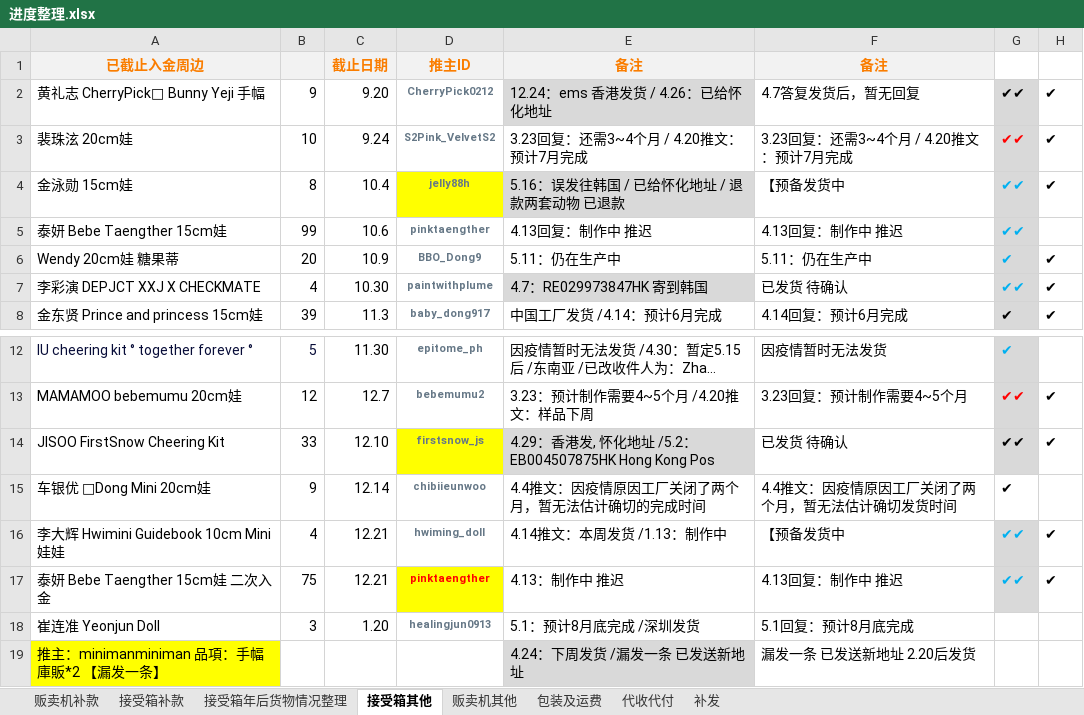
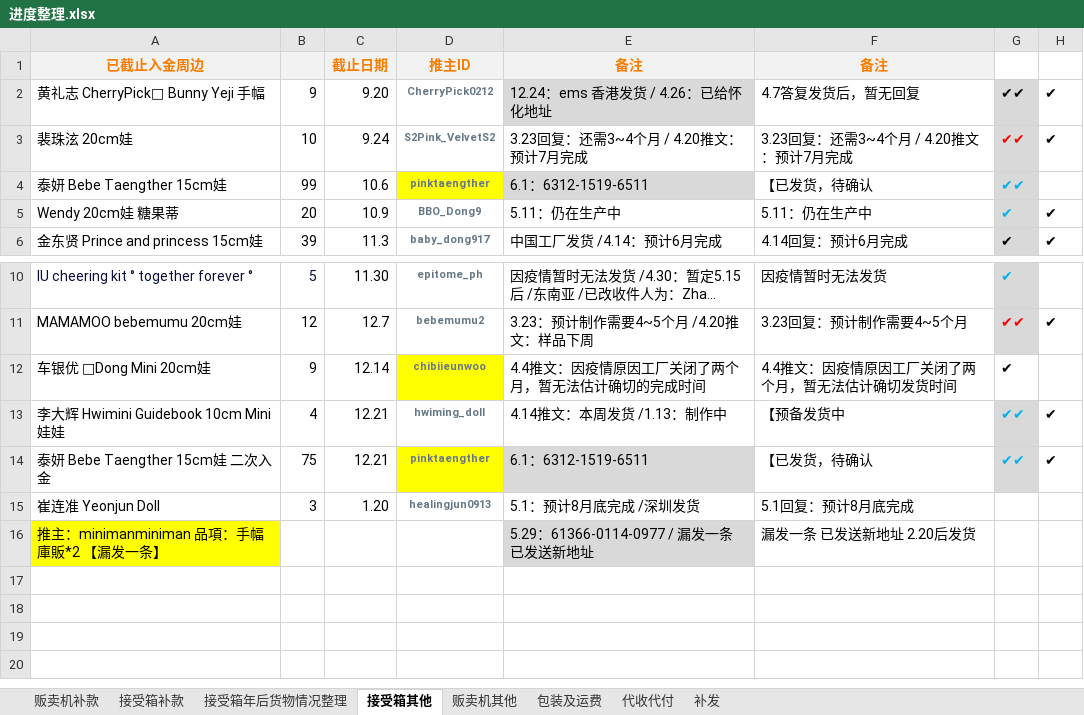
Before and after one commit to yukimi1212/404, an Excel workbook: 进度整理.xlsx, sheet 接受箱其他, drawn as a sheet; only a part is shown, gaps mark what is left out; long unchanged cells end in …; values as stored, in another font and other column widths than the file's, no borders; removed rows and columns are numbered as before the commit, all else as after; the diff names each change by its address in the sheet, - before the commit and + after, or states it on an @@ line.

```diff
--- a/进度整理.xlsx (sheet 接受箱其他)
+++ b/进度整理.xlsx (sheet 接受箱其他)
-row 4: 金泳勋 15cm娃 | 8 | 10.4 | jelly88h | 5.16：误发往韩国 / 已给怀化地址 / 退款两套动物 已退款 | 【预备发货中 | ✔✔ | ✔
-D4 fill: none
+D4 fill: #FFFF00
-E4 (备注): 4.13回复：制作中 推迟
+E4 (备注): 6.1：6312-1519-6511
-E4 fill: none
+E4 fill: #D9D9D9
-F4 (备注): 4.13回复：制作中 推迟
+F4 (备注): 【已发货，待确认
-row 7: 李彩演 DEPJCT XXJ X CHECKMATE | 4 | 10.30 | paintwithplume | 4.7：RE029973847HK 寄到韩国 | 已发货 待确认 | ✔✔ | ✔
-row 14: JISOO FirstSnow Cheering Kit | 33 | 12.10 | firstsnow_js | 4.29：香港发, 怀化地址 /5.2：EB004507875HK Hong Kong Pos | 已发货 待确认 | ✔✔ | ✔
-D12 fill: none
+D12 fill: #FFFF00
-D14 text colour: #FF0000
+D14 text colour: #657786
-E14 (备注): 4.13：制作中 推迟
+E14 (备注): 6.1：6312-1519-6511
-E14 fill: none
+E14 fill: #D9D9D9
-F14 (备注): 4.13回复：制作中 推迟
+F14 (备注): 【已发货，待确认
-E16 (备注): 4.24：下周发货 /漏发一条 已发送新地址
+E16 (备注): 5.29：61366-0114-0977 / 漏发一条 已发送新地址
```
Also changed, not shown: sheet 接受箱补款, sheet 接受箱年后货物情况整理, sheet 贩卖机其他, sheet 包装及运费, sheet 贩卖机补款, formulas that keep their value, hidden cells, X-C.xlsx.
